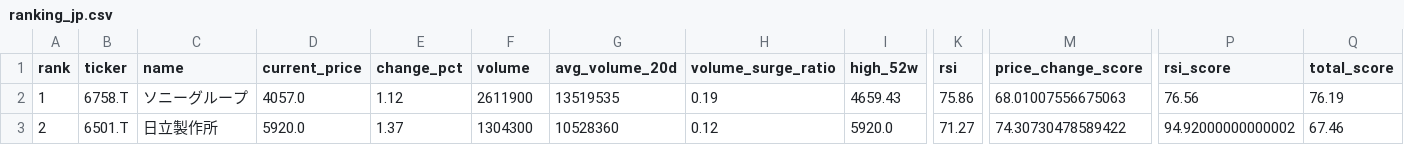
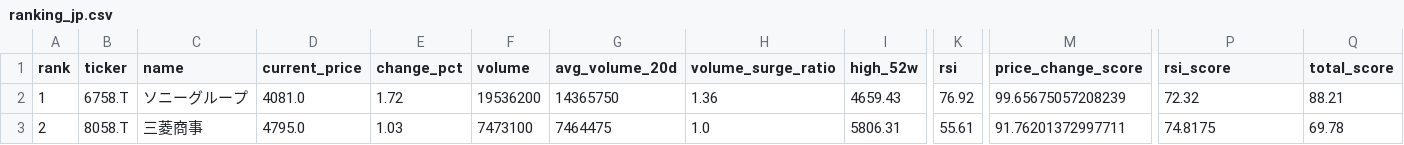
Before and after one commit to ynokinawa19-lgtm/stock-ranking-app, a CSV file: data/ranking_jp.csv, drawn as a sheet; only a part is shown, gaps mark what is left out; the diff covers the shown part only; the diff names each change by its address in the sheet, - before the commit and + after, or states it on an @@ line.

```diff
--- a/data/ranking_jp.csv
+++ b/data/ranking_jp.csv
-D2 (current_price): 4057.0
+D2 (current_price): 4081.0
-E2 (change_pct): 1.12
+E2 (change_pct): 1.72
-F2 (volume): 2611900
+F2 (volume): 19536200
-G2 (avg_volume_20d): 13519535
+G2 (avg_volume_20d): 14365750
-H2 (volume_surge_ratio): 0.19
+H2 (volume_surge_ratio): 1.36
-K2 (rsi): 75.86
+K2 (rsi): 76.92
-M2 (price_change_score): 68.01007556675063
+M2 (price_change_score): 99.65675057208239
-P2 (rsi_score): 76.56
+P2 (rsi_score): 72.32
-Q2 (total_score): 76.19
+Q2 (total_score): 88.21
-B3 (ticker): 6501.T
+B3 (ticker): 8058.T
-C3 (name): 日立製作所
+C3 (name): 三菱商事
-D3 (current_price): 5920.0
+D3 (current_price): 4795.0
-E3 (change_pct): 1.37
+E3 (change_pct): 1.03
-F3 (volume): 1304300
+F3 (volume): 7473100
-G3 (avg_volume_20d): 10528360
+G3 (avg_volume_20d): 7464475
-H3 (volume_surge_ratio): 0.12
+H3 (volume_surge_ratio): 1.0
-I3 (high_52w): 5920.0
+I3 (high_52w): 5806.31
-K3 (rsi): 71.27
+K3 (rsi): 55.61
-M3 (price_change_score): 74.30730478589422
+M3 (price_change_score): 91.76201372997711
-P3 (rsi_score): 94.92000000000002
+P3 (rsi_score): 74.8175
-Q3 (total_score): 67.46
+Q3 (total_score): 69.78
```
Also changed, not shown: 176 edited cells elsewhere in this file, data/ranking_us.csv, 1 other file.
